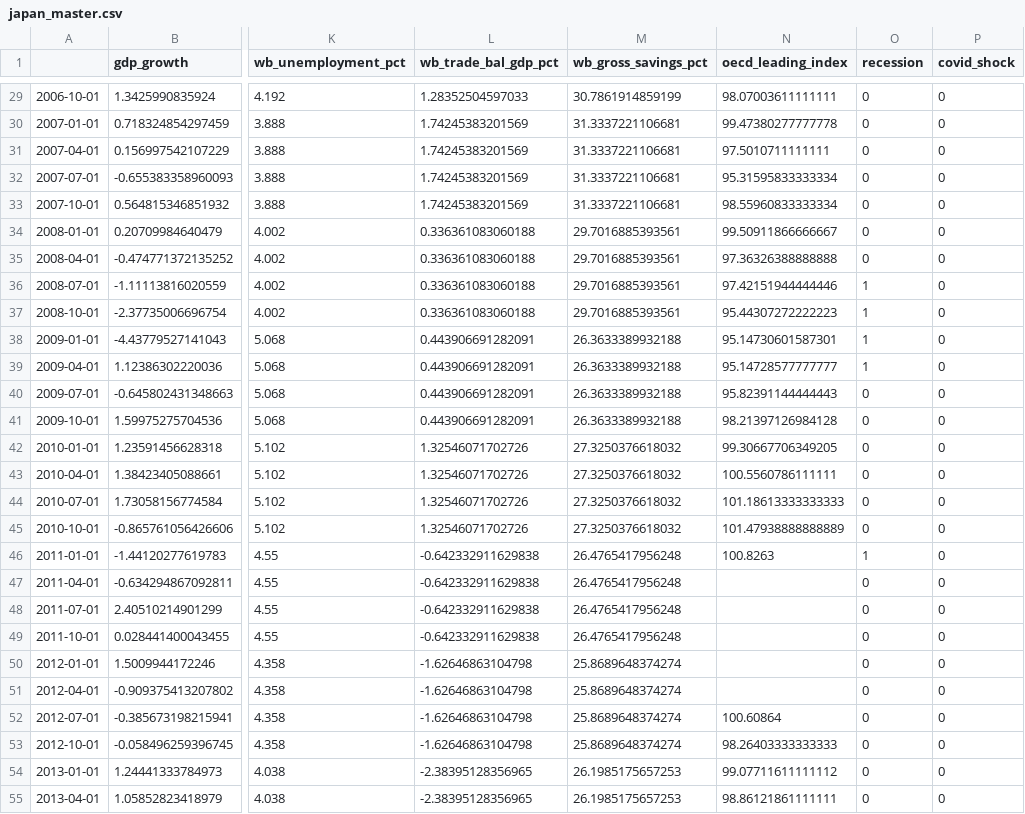
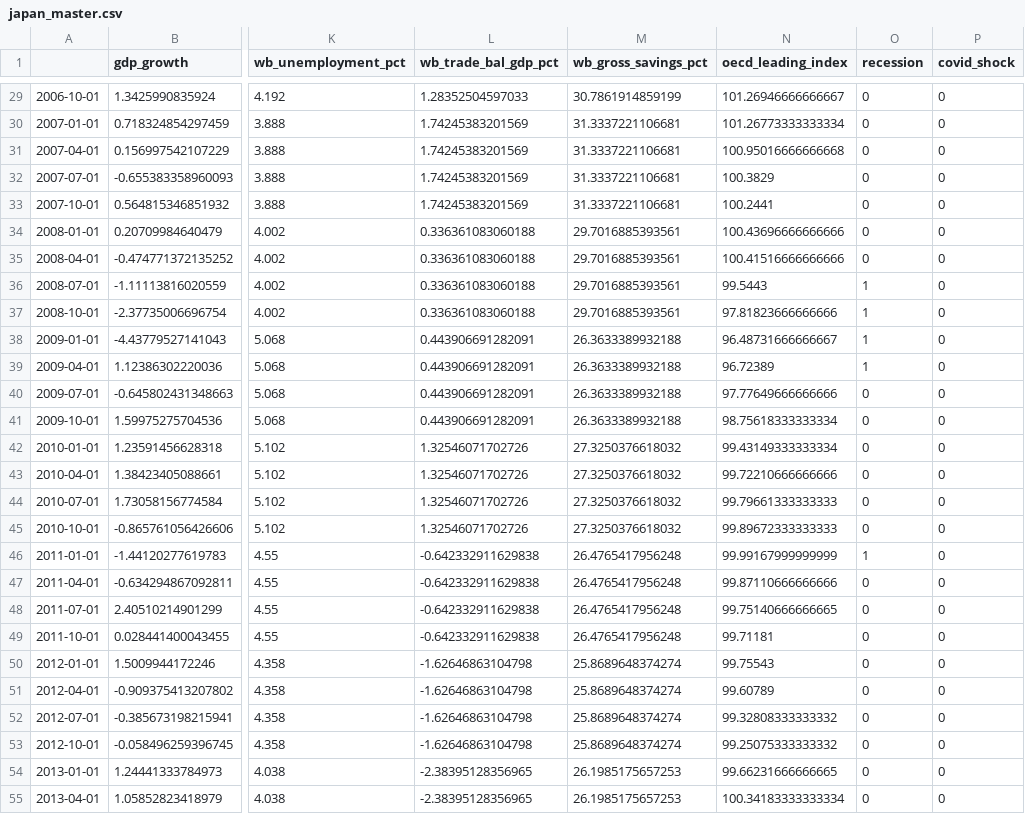
Before and after one commit to Yash1bajpai/Global-MacroForecast, a CSV file: data/processed/japan_master.csv, drawn as a sheet; only a part is shown, gaps mark what is left out; the diff covers the shown part only; the diff names each change by its address in the sheet, - before the commit and + after, or states it on an @@ line.

```diff
--- a/data/processed/japan_master.csv
+++ b/data/processed/japan_master.csv
-N29 (oecd_leading_index): 98.07003611111111
+N29 (oecd_leading_index): 101.26946666666667
-N30 (oecd_leading_index): 99.47380277777778
+N30 (oecd_leading_index): 101.26773333333334
-N31 (oecd_leading_index): 97.5010711111111
+N31 (oecd_leading_index): 100.95016666666668
-N32 (oecd_leading_index): 95.31595833333334
+N32 (oecd_leading_index): 100.3829
-N33 (oecd_leading_index): 98.55960833333334
+N33 (oecd_leading_index): 100.2441
-N34 (oecd_leading_index): 99.50911866666667
+N34 (oecd_leading_index): 100.43696666666666
-N35 (oecd_leading_index): 97.36326388888888
+N35 (oecd_leading_index): 100.41516666666666
-N36 (oecd_leading_index): 97.42151944444446
+N36 (oecd_leading_index): 99.5443
-N37 (oecd_leading_index): 95.44307272222223
+N37 (oecd_leading_index): 97.81823666666666
-N38 (oecd_leading_index): 95.14730601587301
+N38 (oecd_leading_index): 96.48731666666667
-N39 (oecd_leading_index): 95.14728577777777
+N39 (oecd_leading_index): 96.72389
-N40 (oecd_leading_index): 95.82391144444443
+N40 (oecd_leading_index): 97.77649666666666
-N41 (oecd_leading_index): 98.21397126984128
+N41 (oecd_leading_index): 98.75618333333334
-N42 (oecd_leading_index): 99.30667706349205
+N42 (oecd_leading_index): 99.43149333333334
-N43 (oecd_leading_index): 100.5560786111111
+N43 (oecd_leading_index): 99.72210666666666
-N44 (oecd_leading_index): 101.18613333333333
+N44 (oecd_leading_index): 99.79661333333333
-N45 (oecd_leading_index): 101.47938888888889
+N45 (oecd_leading_index): 99.89672333333333
-N46 (oecd_leading_index): 100.8263
+N46 (oecd_leading_index): 99.99167999999999
-N47 (oecd_leading_index): (empty)
+N47 (oecd_leading_index): 99.87110666666666
-N48 (oecd_leading_index): (empty)
+N48 (oecd_leading_index): 99.75140666666665
-N49 (oecd_leading_index): (empty)
+N49 (oecd_leading_index): 99.71181
-N50 (oecd_leading_index): (empty)
+N50 (oecd_leading_index): 99.75543
-N51 (oecd_leading_index): (empty)
+N51 (oecd_leading_index): 99.60789
-N52 (oecd_leading_index): 100.60864
+N52 (oecd_leading_index): 99.32808333333332
-N53 (oecd_leading_index): 98.26403333333333
+N53 (oecd_leading_index): 99.25075333333332
-N54 (oecd_leading_index): 99.07711611111112
+N54 (oecd_leading_index): 99.66231666666665
-N55 (oecd_leading_index): 98.86121861111111
+N55 (oecd_leading_index): 100.34183333333334
```
Also changed, not shown: 79 edited cells elsewhere in this file, data/processed/germany_master.csv, data/processed/global_master.csv, 5 other files.
